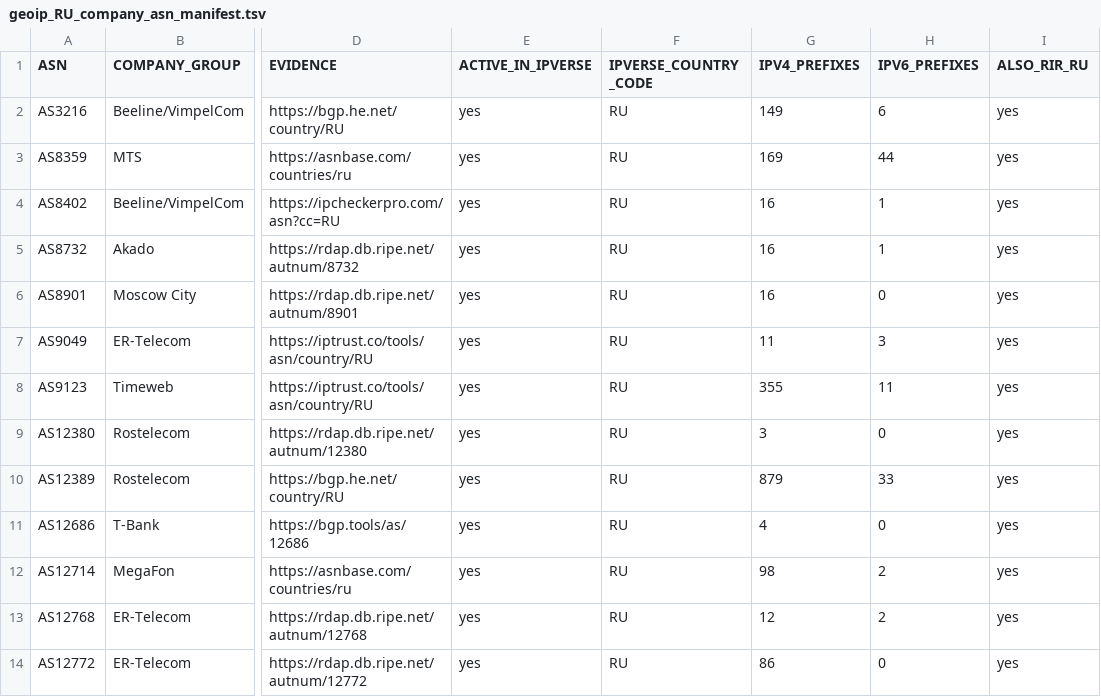
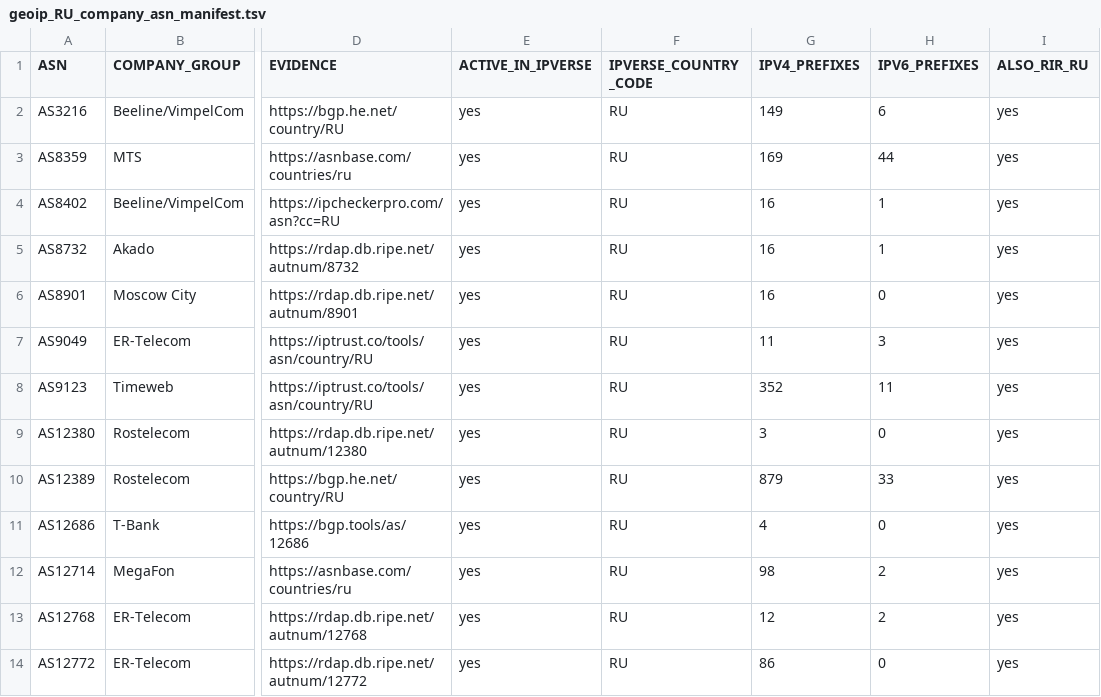
Before and after one commit to SpeedeMiner/Geoip-ru-server, a TSV file: geoip_RU_company_asn_manifest.tsv, drawn as a sheet; only a part is shown, gaps mark what is left out; the diff names each change by its address in the sheet, - before the commit and + after, or states it on an @@ line.

```diff
--- a/geoip_RU_company_asn_manifest.tsv
+++ b/geoip_RU_company_asn_manifest.tsv
-G8 (IPV4_PREFIXES): 355
+G8 (IPV4_PREFIXES): 352
```
Also changed, not shown: geoip_RU_category_audit.tsv, geoip_RU_input_provenance.tsv, 34 other files.
